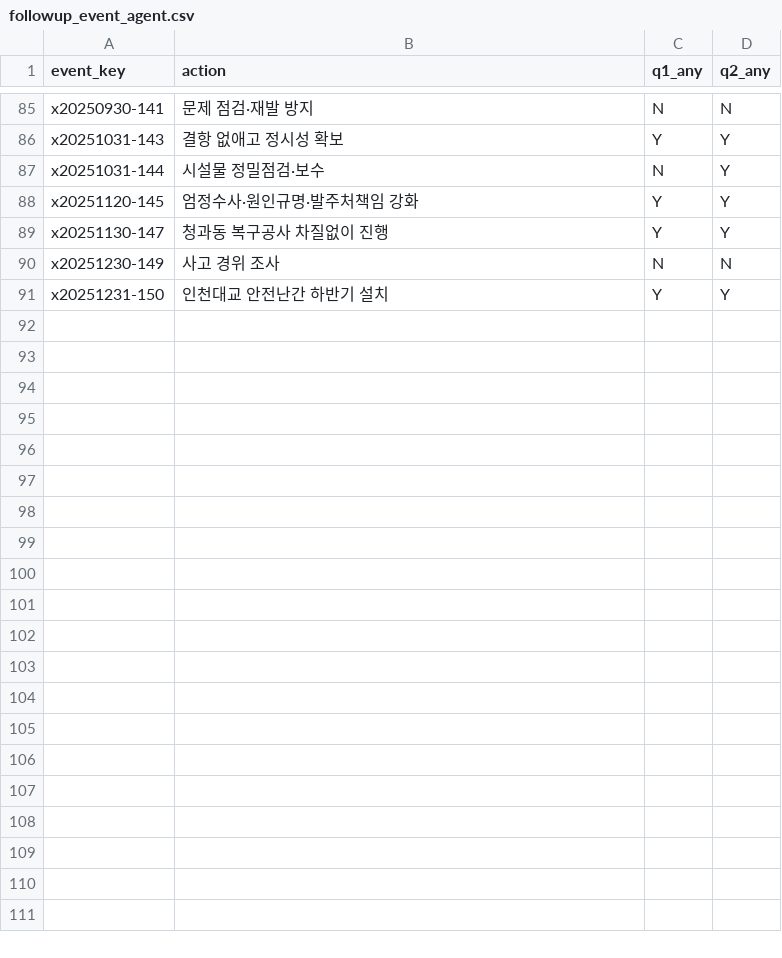
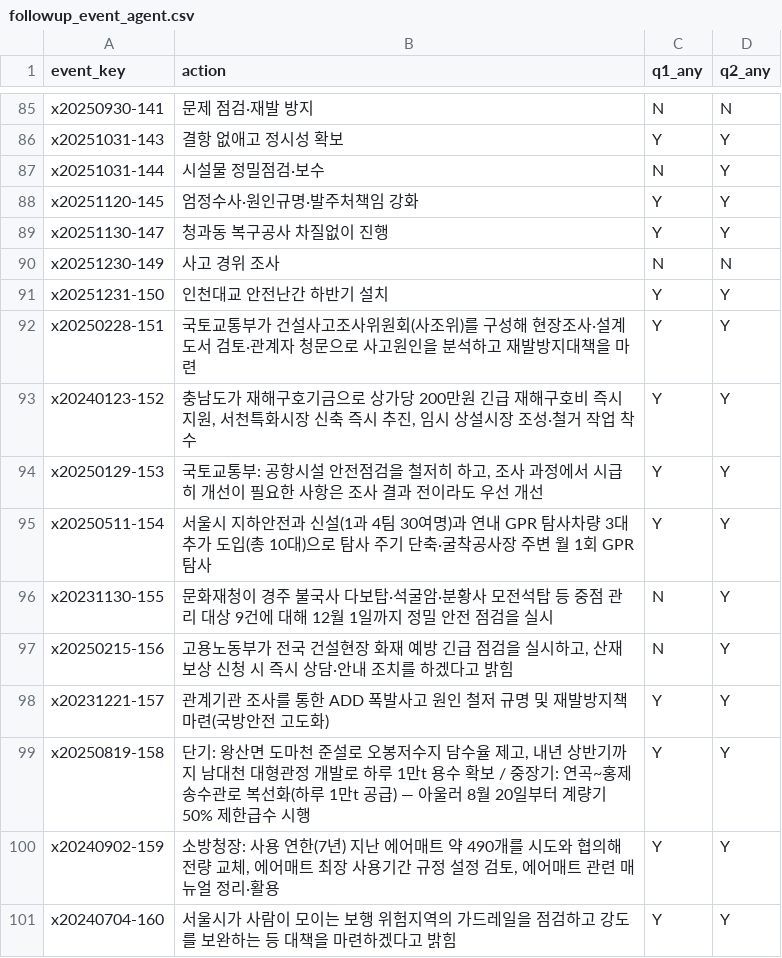
Before and after one commit to LH-GWAN/migyeol, a CSV file: backend/gold/followup_event_agent.csv, drawn as a sheet; only a part is shown, gaps mark what is left out.

Commit message:
data: 실험 사건 90 → 100건 — 실제 사건 10건 추가(인용문 검색 실호출 844회), 맹검 전수 라벨, 지표·문서 갱신
- seeds/events.yaml 끝에 10건(auto_seed: false): 안성 청룡천교 붕괴·서천특화시장 화재·에어부산 여객기 화재·명일동 땅꺼짐·경주 4.0 지진·반얀트리 공사장 화재·국방과학연구소 폭발·강릉 가뭄 제한급수·부천 호텔 화재·시청역 역주행
- 새 사건만 collect→link→followup(record), 기존 90건은 전후 스냅샷 동일
- 라벨: 후속보도 맹검 전수 10 + 반박 검증 9, 군집 2,964행(cluster_full 22,073행), 기관 53쌍 — 에이전트 라벨
- 후속보도 P/R/F1 0.925/0.721/0.810 → 0.905/0.750/0.820, 군집 전체 라벨 0.910/0.905, 기관 0.837
- docs/EXPERIMENT.md §13, 연구.md 3.10, README·DEMO_SCRIPT·QA·CHANGELOG 숫자, reports 재생성

```diff
--- a/backend/gold/followup_event_agent.csv
+++ b/backend/gold/followup_event_agent.csv
@@ -91 +91,11 @@ x20251230-149,사고 경위 조사,N,N
 x20251231-150,인천대교 안전난간 하반기 설치,Y,Y
+x20250228-151,국토교통부가 건설사고조사위원회(사조위)를 구성해 현장조사·설계도서 검토·관계자 청문으로 사고원인을 분석하고 재발방지대책을 마련,Y,Y
+x20240123-152,"충남도가 재해구호기금으로 상가당 200만원 긴급 재해구호비 즉시 지원, 서천특화시장 신축 즉시 추진, 임시 상설시장 조성·철거 작업 착수",Y,Y
+x20250129-153,"국토교통부: 공항시설 안전점검을 철저히 하고, 조사 과정에서 시급히 개선이 필요한 사항은 조사 결과 전이라도 우선 개선",Y,Y
+x20250511-154,서울시 지하안전과 신설(1과 4팀 30여명)과 연내 GPR 탐사차량 3대 추가 도입(총 10대)으로 탐사 주기 단축·굴착공사장 주변 월 1회 GPR 탐사,Y,Y
+x20231130-155,문화재청이 경주 불국사 다보탑·석굴암·분황사 모전석탑 등 중점 관리 대상 9건에 대해 12월 1일까지 정밀 안전 점검을 실시,N,Y
+x20250215-156,"고용노동부가 전국 건설현장 화재 예방 긴급 점검을 실시하고, 산재보상 신청 시 즉시 상담·안내 조치를 하겠다고 밝힘",N,Y
+x20231221-157,관계기관 조사를 통한 ADD 폭발사고 원인 철저 규명 및 재발방지책 마련(국방안전 고도화),Y,Y
+x20250819-158,"단기: 왕산면 도마천 준설로 오봉저수지 담수율 제고, 내년 상반기까지 남대천 대형관정 개발로 하루 1만t 용수 확보 / 중장기: 연곡~홍제 송수관로 복선화(하루 1만t 공급) — 아울러 8월 20일부터 계량기 50% 제한급수 시행",Y,Y
+x20240902-159,"소방청장: 사용 연한(7년) 지난 에어매트 약 490개를 시도와 협의해 전량 교체, 에어매트 최장 사용기간 규정 설정 검토, 에어매트 관련 매뉴얼 정리·활용",Y,Y
+x20240704-160,서울시가 사람이 모이는 보행 위험지역의 가드레일을 점검하고 강도를 보완하는 등 대책을 마련하겠다고 밝힘,Y,Y
```
Also changed, not shown: backend/gold/org_sample.csv, 14 other files.
